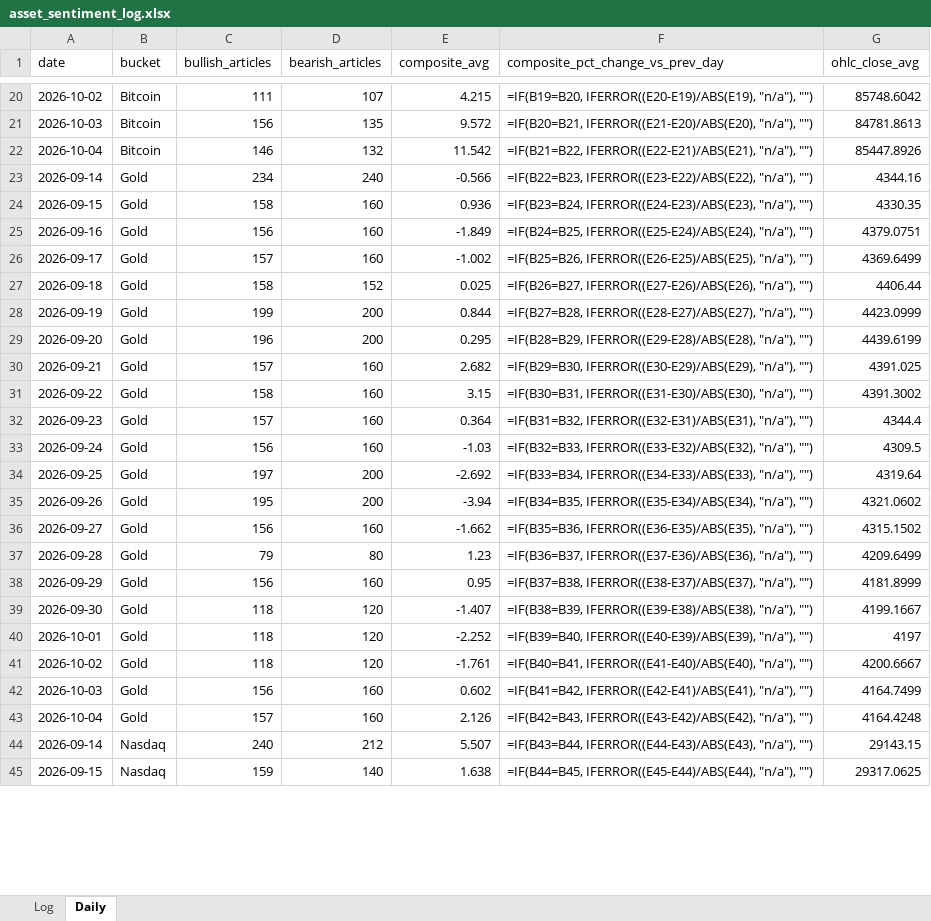
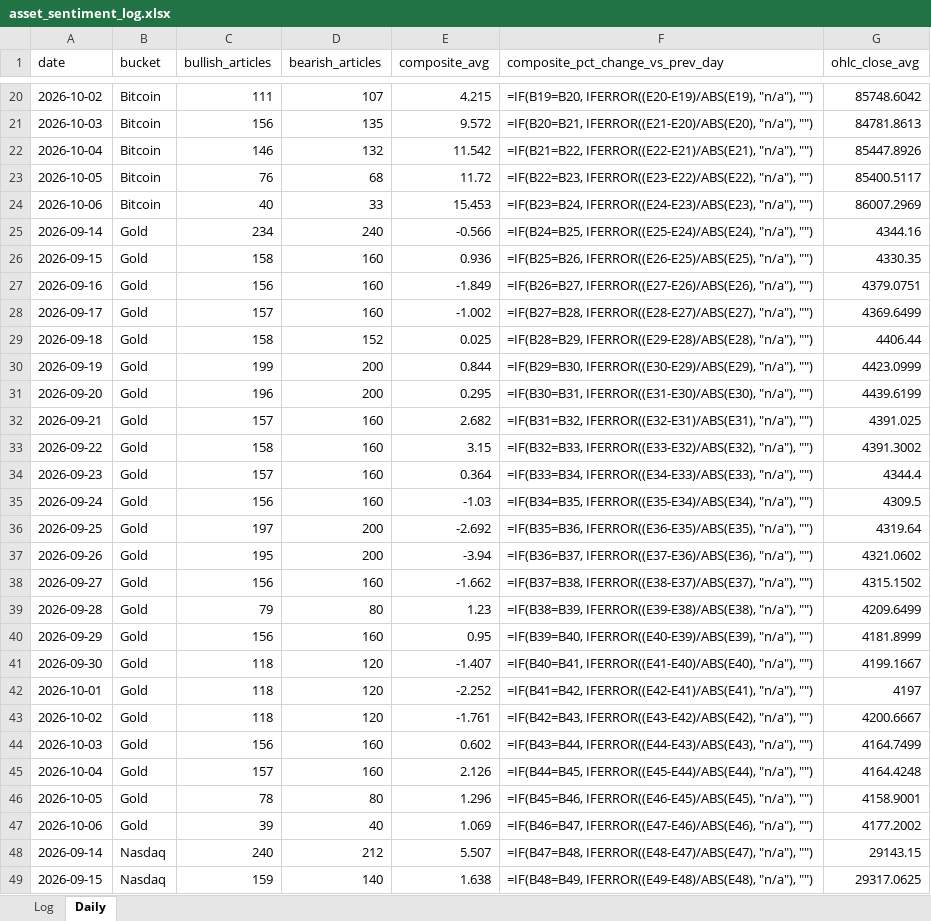
Before and after one commit to Jamesssurfer/AssetsNews_Sentiment, an Excel workbook: data/asset_sentiment_log.xlsx, sheet Daily, drawn as a sheet; only a part is shown, gaps mark what is left out; values as stored, in another font and other column widths than the file's, no borders; formulas without a stored value are shown as written; addresses are those after the commit; the diff covers the shown part only; the diff names each change by its address in the sheet, - before the commit and + after, or states it on an @@ line.

```diff
--- a/data/asset_sentiment_log.xlsx (sheet Daily)
+++ b/data/asset_sentiment_log.xlsx (sheet Daily)
+row 23: 2026-10-05 | Bitcoin | 76 | 68 | 11.72 | =IF(B22=B23, IFERROR((E23-E22)/ABS(E22), "n/a"), "") | 85400.5117
+row 24: 2026-10-06 | Bitcoin | 40 | 33 | 15.453 | =IF(B23=B24, IFERROR((E24-E23)/ABS(E23), "n/a"), "") | 86007.2969
-F25 (composite_pct_change_vs_prev_day): =IF(B22=B23, IFERROR((E23-E22)/ABS(E22), "n/a"), "")
+F25 (composite_pct_change_vs_prev_day): =IF(B24=B25, IFERROR((E25-E24)/ABS(E24), "n/a"), "")
-F26 (composite_pct_change_vs_prev_day): =IF(B23=B24, IFERROR((E24-E23)/ABS(E23), "n/a"), "")
+F26 (composite_pct_change_vs_prev_day): =IF(B25=B26, IFERROR((E26-E25)/ABS(E25), "n/a"), "")
-F27 (composite_pct_change_vs_prev_day): =IF(B24=B25, IFERROR((E25-E24)/ABS(E24), "n/a"), "")
+F27 (composite_pct_change_vs_prev_day): =IF(B26=B27, IFERROR((E27-E26)/ABS(E26), "n/a"), "")
-F28 (composite_pct_change_vs_prev_day): =IF(B25=B26, IFERROR((E26-E25)/ABS(E25), "n/a"), "")
+F28 (composite_pct_change_vs_prev_day): =IF(B27=B28, IFERROR((E28-E27)/ABS(E27), "n/a"), "")
-F29 (composite_pct_change_vs_prev_day): =IF(B26=B27, IFERROR((E27-E26)/ABS(E26), "n/a"), "")
+F29 (composite_pct_change_vs_prev_day): =IF(B28=B29, IFERROR((E29-E28)/ABS(E28), "n/a"), "")
-F30 (composite_pct_change_vs_prev_day): =IF(B27=B28, IFERROR((E28-E27)/ABS(E27), "n/a"), "")
+F30 (composite_pct_change_vs_prev_day): =IF(B29=B30, IFERROR((E30-E29)/ABS(E29), "n/a"), "")
-F31 (composite_pct_change_vs_prev_day): =IF(B28=B29, IFERROR((E29-E28)/ABS(E28), "n/a"), "")
+F31 (composite_pct_change_vs_prev_day): =IF(B30=B31, IFERROR((E31-E30)/ABS(E30), "n/a"), "")
-F32 (composite_pct_change_vs_prev_day): =IF(B29=B30, IFERROR((E30-E29)/ABS(E29), "n/a"), "")
+F32 (composite_pct_change_vs_prev_day): =IF(B31=B32, IFERROR((E32-E31)/ABS(E31), "n/a"), "")
-F33 (composite_pct_change_vs_prev_day): =IF(B30=B31, IFERROR((E31-E30)/ABS(E30), "n/a"), "")
+F33 (composite_pct_change_vs_prev_day): =IF(B32=B33, IFERROR((E33-E32)/ABS(E32), "n/a"), "")
-F34 (composite_pct_change_vs_prev_day): =IF(B31=B32, IFERROR((E32-E31)/ABS(E31), "n/a"), "")
+F34 (composite_pct_change_vs_prev_day): =IF(B33=B34, IFERROR((E34-E33)/ABS(E33), "n/a"), "")
-F35 (composite_pct_change_vs_prev_day): =IF(B32=B33, IFERROR((E33-E32)/ABS(E32), "n/a"), "")
+F35 (composite_pct_change_vs_prev_day): =IF(B34=B35, IFERROR((E35-E34)/ABS(E34), "n/a"), "")
-F36 (composite_pct_change_vs_prev_day): =IF(B33=B34, IFERROR((E34-E33)/ABS(E33), "n/a"), "")
+F36 (composite_pct_change_vs_prev_day): =IF(B35=B36, IFERROR((E36-E35)/ABS(E35), "n/a"), "")
-F37 (composite_pct_change_vs_prev_day): =IF(B34=B35, IFERROR((E35-E34)/ABS(E34), "n/a"), "")
+F37 (composite_pct_change_vs_prev_day): =IF(B36=B37, IFERROR((E37-E36)/ABS(E36), "n/a"), "")
-F38 (composite_pct_change_vs_prev_day): =IF(B35=B36, IFERROR((E36-E35)/ABS(E35), "n/a"), "")
+F38 (composite_pct_change_vs_prev_day): =IF(B37=B38, IFERROR((E38-E37)/ABS(E37), "n/a"), "")
-F39 (composite_pct_change_vs_prev_day): =IF(B36=B37, IFERROR((E37-E36)/ABS(E36), "n/a"), "")
+F39 (composite_pct_change_vs_prev_day): =IF(B38=B39, IFERROR((E39-E38)/ABS(E38), "n/a"), "")
-F40 (composite_pct_change_vs_prev_day): =IF(B37=B38, IFERROR((E38-E37)/ABS(E37), "n/a"), "")
+F40 (composite_pct_change_vs_prev_day): =IF(B39=B40, IFERROR((E40-E39)/ABS(E39), "n/a"), "")
-F41 (composite_pct_change_vs_prev_day): =IF(B38=B39, IFERROR((E39-E38)/ABS(E38), "n/a"), "")
+F41 (composite_pct_change_vs_prev_day): =IF(B40=B41, IFERROR((E41-E40)/ABS(E40), "n/a"), "")
-F42 (composite_pct_change_vs_prev_day): =IF(B39=B40, IFERROR((E40-E39)/ABS(E39), "n/a"), "")
+F42 (composite_pct_change_vs_prev_day): =IF(B41=B42, IFERROR((E42-E41)/ABS(E41), "n/a"), "")
-F43 (composite_pct_change_vs_prev_day): =IF(B40=B41, IFERROR((E41-E40)/ABS(E40), "n/a"), "")
+F43 (composite_pct_change_vs_prev_day): =IF(B42=B43, IFERROR((E43-E42)/ABS(E42), "n/a"), "")
-F44 (composite_pct_change_vs_prev_day): =IF(B41=B42, IFERROR((E42-E41)/ABS(E41), "n/a"), "")
+F44 (composite_pct_change_vs_prev_day): =IF(B43=B44, IFERROR((E44-E43)/ABS(E43), "n/a"), "")
-F45 (composite_pct_change_vs_prev_day): =IF(B42=B43, IFERROR((E43-E42)/ABS(E42), "n/a"), "")
+F45 (composite_pct_change_vs_prev_day): =IF(B44=B45, IFERROR((E45-E44)/ABS(E44), "n/a"), "")
+row 46: 2026-10-05 | Gold | 78 | 80 | 1.296 | =IF(B45=B46, IFERROR((E46-E45)/ABS(E45), "n/a"), "") | 4158.9001
+row 47: 2026-10-06 | Gold | 39 | 40 | 1.069 | =IF(B46=B47, IFERROR((E47-E46)/ABS(E46), "n/a"), "") | 4177.2002
-F48 (composite_pct_change_vs_prev_day): =IF(B43=B44, IFERROR((E44-E43)/ABS(E43), "n/a"), "")
+F48 (composite_pct_change_vs_prev_day): =IF(B47=B48, IFERROR((E48-E47)/ABS(E47), "n/a"), "")
-F49 (composite_pct_change_vs_prev_day): =IF(B44=B45, IFERROR((E45-E44)/ABS(E44), "n/a"), "")
+F49 (composite_pct_change_vs_prev_day): =IF(B48=B49, IFERROR((E49-E48)/ABS(E48), "n/a"), "")
```
Also changed, not shown: other rows of this sheet, 1 other file.
